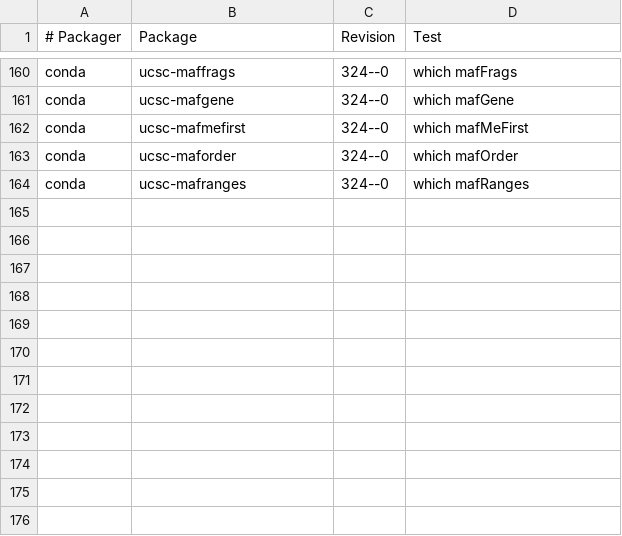
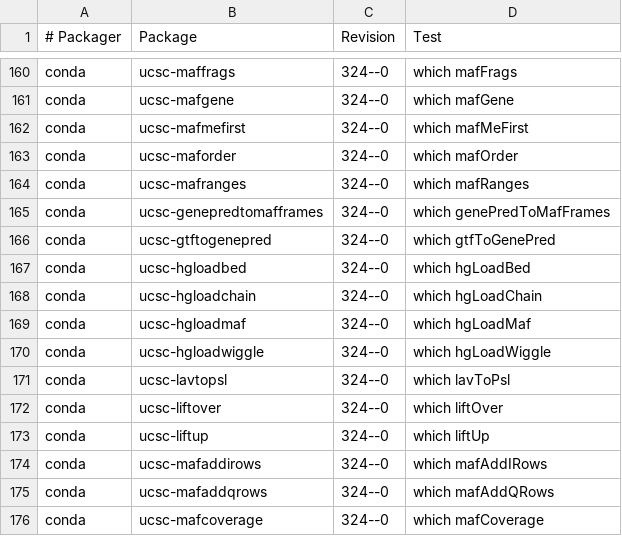
Before and after one commit to BioContainers/mulled, a TSV file: packages.tsv, drawn as a sheet; only a part is shown, gaps mark what is left out; the diff names each change by its address in the sheet, - before the commit and + after, or states it on an @@ line.

Commit message:
Update packages.tsv

```diff
--- a/packages.tsv
+++ b/packages.tsv
+row 165: conda | ucsc-genepredtomafframes | 324--0 | which genePredToMafFrames
+row 166: conda | ucsc-gtftogenepred | 324--0 | which gtfToGenePred
+row 167: conda | ucsc-hgloadbed | 324--0 | which hgLoadBed
+row 168: conda | ucsc-hgloadchain | 324--0 | which hgLoadChain
+row 169: conda | ucsc-hgloadmaf | 324--0 | which hgLoadMaf
+row 170: conda | ucsc-hgloadwiggle | 324--0 | which hgLoadWiggle
+row 171: conda | ucsc-lavtopsl | 324--0 | which lavToPsl
+row 172: conda | ucsc-liftover | 324--0 | which liftOver
+row 173: conda | ucsc-liftup | 324--0 | which liftUp
+row 174: conda | ucsc-mafaddirows | 324--0 | which mafAddIRows
+row 175: conda | ucsc-mafaddqrows | 324--0 | which mafAddQRows
+row 176: conda | ucsc-mafcoverage | 324--0 | which mafCoverage
```
